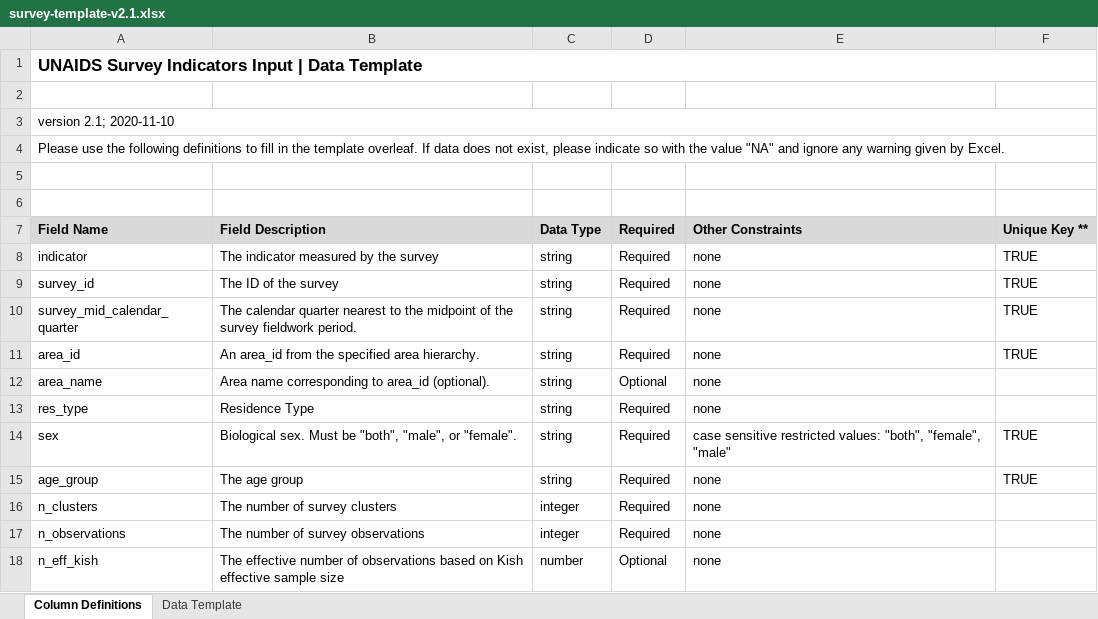
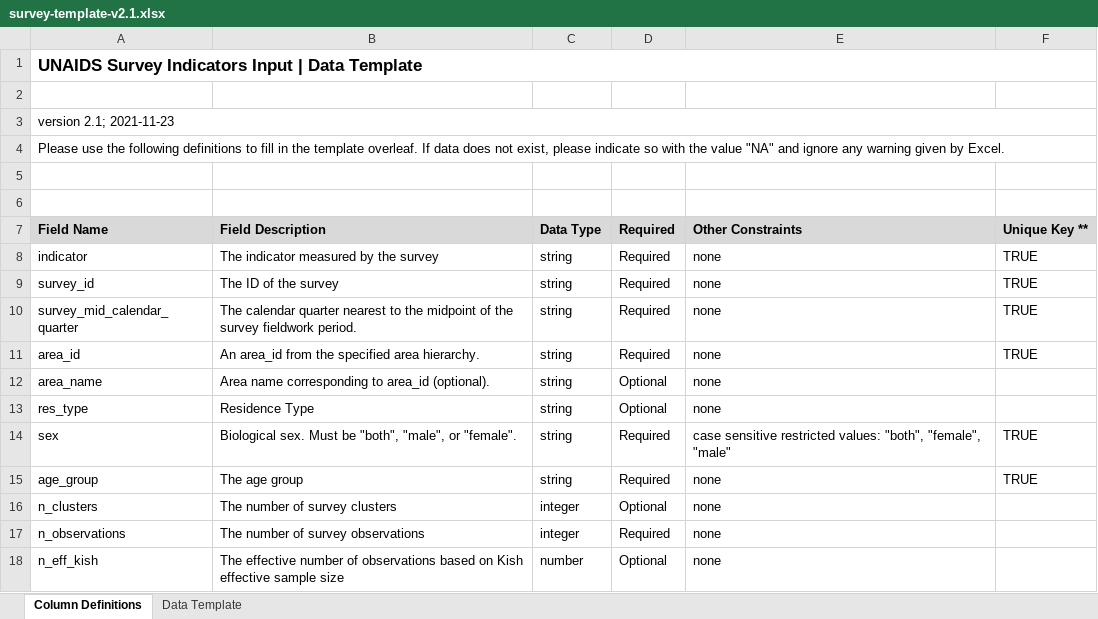
Before and after one commit to fjelltopp/unaids_data_specifications, an Excel workbook: excel_templates/Country Estimates 2022/survey-template-v2.1.xlsx, sheet Column Definitions, drawn as a sheet; only a part is shown; values as stored, in another font and other column widths than the file's, no borders; the diff names each change by its address in the sheet, - before the commit and + after, or states it on an @@ line.

Commit message:
ADX-764 Regenerate all necessary templates

```diff
--- a/excel_templates/Country Estimates 2022/survey-template-v2.1.xlsx (sheet Column Definitions)
+++ b/excel_templates/Country Estimates 2022/survey-template-v2.1.xlsx (sheet Column Definitions)
-A3 (Field Name): version 2.1; 2020-11-10
+A3 (Field Name): version 2.1; 2021-11-23
-D13 (Required): Required
+D13 (Required): Optional
-D16 (Required): Required
+D16 (Required): Optional
```
Also changed, not shown: excel_templates/Country Estimates 2022/anc-template-v2.2.xlsx, 9 other files.
